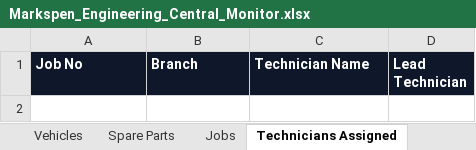
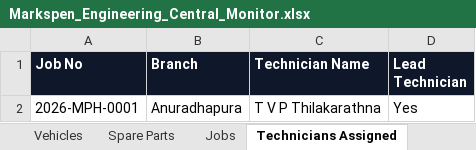
Before and after one commit to Chamathfernando/markspen-engineering-central-monitor, an Excel workbook: data/Markspen_Engineering_Central_Monitor.xlsx, sheet Technicians Assigned, drawn as a sheet; values as stored, in another font and other column widths than the file's, no borders; the diff names each change by its address in the sheet, - before the commit and + after, or states it on an @@ line.

```diff
--- a/data/Markspen_Engineering_Central_Monitor.xlsx (sheet Technicians Assigned)
+++ b/data/Markspen_Engineering_Central_Monitor.xlsx (sheet Technicians Assigned)
+row 2: 2026-MPH-0001 | Anuradhapura | T V P Thilakarathna | Yes
```
Also changed, not shown: data/Markspen_Engineering_Central_Monitor.backup.xlsx.
